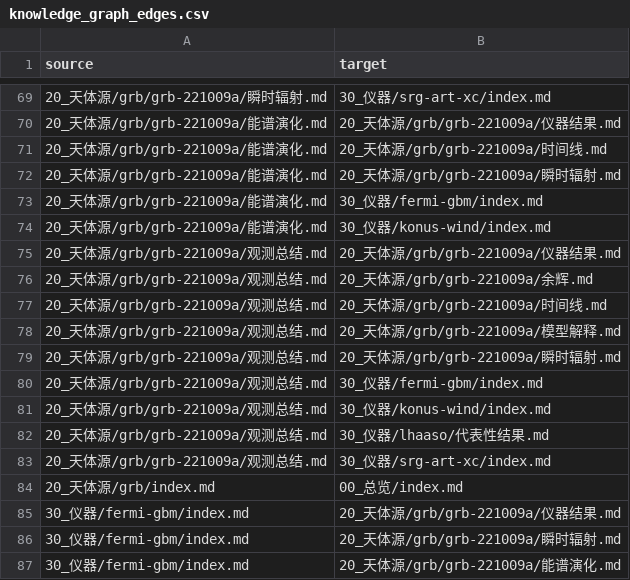
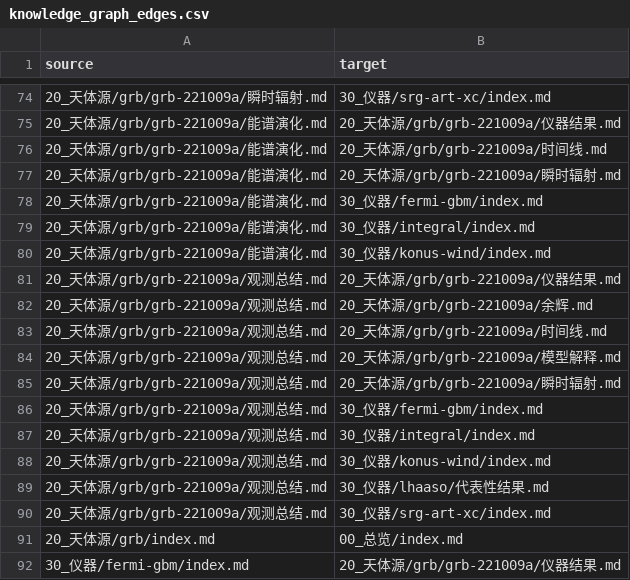
Before and after one commit to Yun532/astro_wiki, a CSV file: wiki/90_元信息/knowledge_graph_edges.csv, drawn as a sheet; only a part is shown, gaps mark what is left out; the shorter side is filled out with more unchanged rows; the diff covers the shown part only; the diff names each change by its address in the sheet, - before the commit and + after, or states it on an @@ line.

Commit message:
Ingest INTEGRAL GRB 221009A spectral evolution source

```diff
--- a/wiki/90_元信息/knowledge_graph_edges.csv
+++ b/wiki/90_元信息/knowledge_graph_edges.csv
+row 79: 20_天体源/grb/grb-221009a/能谱演化.md | 30_仪器/integral/index.md
+row 87: 20_天体源/grb/grb-221009a/观测总结.md | 30_仪器/integral/index.md
```
Also changed, not shown: 9 added rows elsewhere in this file, 21 other files.
